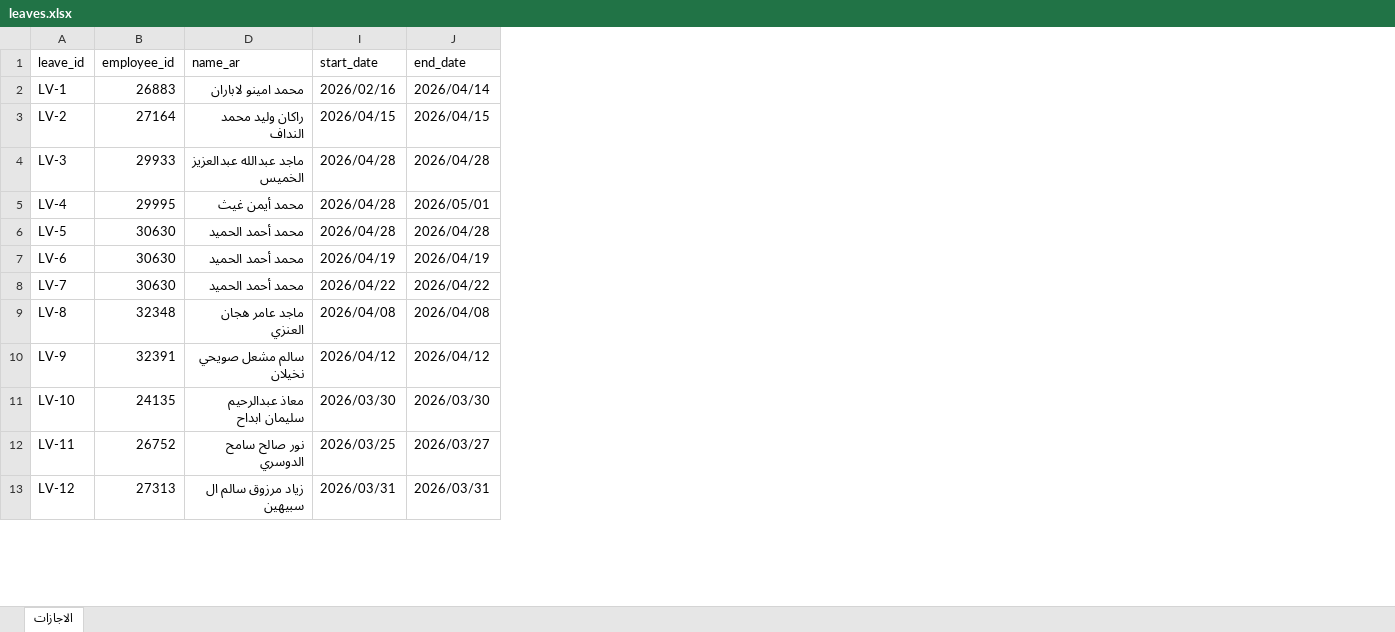
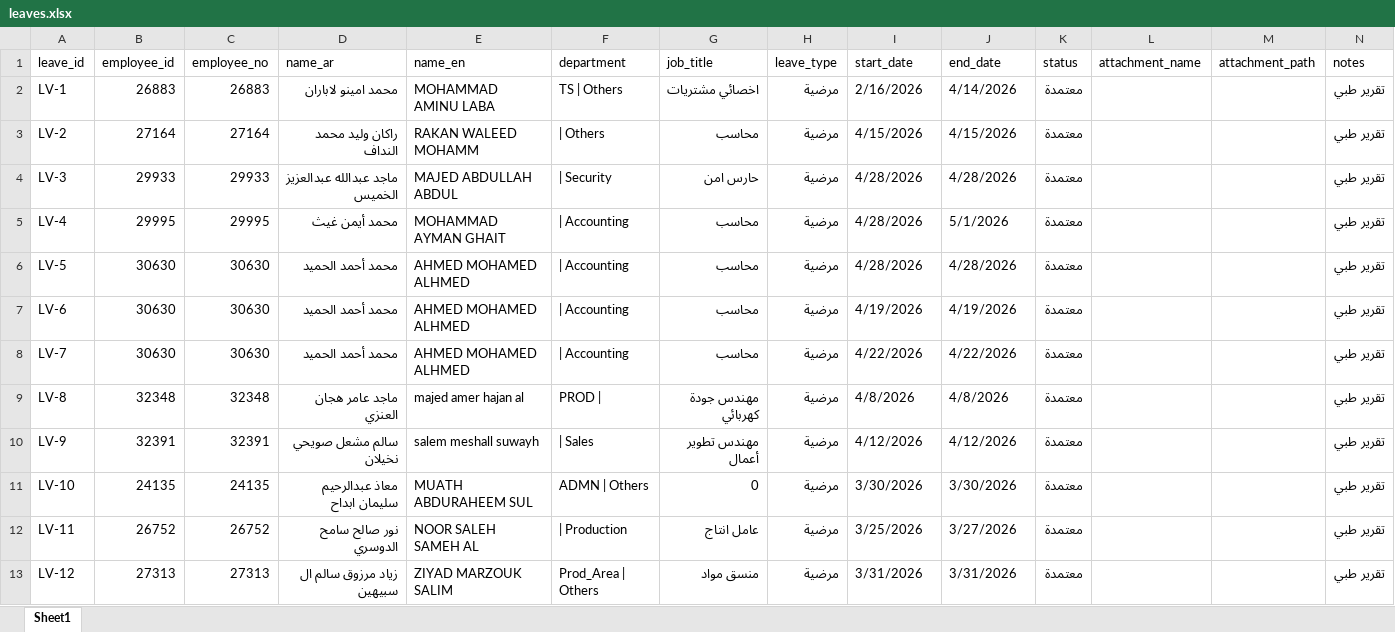
Before and after one commit to sobhyco20/attendance-report, an Excel workbook: data/leaves.xlsx, sheet Sheet1, drawn as a sheet; only a part is shown; values as stored, in another font and other column widths than the file's, no cell formats; charts and pictures and table styles not drawn; the diff covers the shown part only; the diff names each change by its address in the sheet, - before the commit and + after, or states it on an @@ line.

Commit message:
Add files via upload

```diff
--- a/data/leaves.xlsx (sheet Sheet1)
+++ b/data/leaves.xlsx (sheet Sheet1)
-sheet tab: الاجازات
+sheet tab: Sheet1
@@ column C (employee_no) unhidden, rows 2-13: 26883 | 27164 | 29933 | 29995 | 30630 | 30630 | 30630 | 32348 | 32391 | 24135 | 26752 | 27313 @@
@@ column E (name_en) unhidden, rows 2-13: MOHAMMAD AMINU LABA | RAKAN WALEED MOHAMM | MAJED ABDULLAH ABDUL | MOHAMMAD AYMAN GHAIT | AHMED MOHAMED ALHMED | AHMED MOHAMED ALHMED | AHMED MOHAMED ALHMED | majed amer hajan al | salem meshall suwayh | MUATH ABDURAHEEM SUL | NOOR SALEH SAMEH AL | ZIYAD MARZOUK SALIM @@
@@ column F (department) unhidden, rows 2-13: TS | Others | | Others | | Security | | Accounting | | Accounting | | Accounting | | Accounting | PROD | | | Sales | ADMN | Others | | Production | Prod_Area | Others @@
@@ column G (job_title) unhidden, rows 2-13: اخصائي مشتريات | محاسب | حارس امن | محاسب | محاسب | محاسب | محاسب | مهندس جودة كهربائي | مهندس تطوير أعمال | 0 | عامل انتاج | منسق مواد @@
@@ column H (leave_type) unhidden, rows 2-13: all مرضية @@
@@ column K (status) unhidden, rows 2-13: all معتمدة @@
@@ column L (attachment_name) unhidden, empty @@
@@ column M (attachment_path) unhidden, empty @@
@@ column N (notes) unhidden, rows 2-13: all تقرير طبي @@
-I2 (start_date): 2026/02/16
+I2 (start_date): 2/16/2026
-J2 (end_date): 2026/04/14
+J2 (end_date): 4/14/2026
-I3 (start_date): 2026/04/15
+I3 (start_date): 4/15/2026
-J3 (end_date): 2026/04/15
+J3 (end_date): 4/15/2026
-I4:I6 (start_date): 2026/04/28
+I4:I6 (start_date): 4/28/2026
-J4 (end_date): 2026/04/28
+J4 (end_date): 4/28/2026
-J5 (end_date): 2026/05/01
+J5 (end_date): 5/1/2026
-J6 (end_date): 2026/04/28
+J6 (end_date): 4/28/2026
-I7 (start_date): 2026/04/19
+I7 (start_date): 4/19/2026
-J7 (end_date): 2026/04/19
+J7 (end_date): 4/19/2026
-I8 (start_date): 2026/04/22
+I8 (start_date): 4/22/2026
-J8 (end_date): 2026/04/22
+J8 (end_date): 4/22/2026
-I9 (start_date): 2026/04/08
+I9 (start_date): 4/8/2026
-J9 (end_date): 2026/04/08
+J9 (end_date): 4/8/2026
-I10 (start_date): 2026/04/12
+I10 (start_date): 4/12/2026
-J10 (end_date): 2026/04/12
+J10 (end_date): 4/12/2026
-I11 (start_date): 2026/03/30
+I11 (start_date): 3/30/2026
-J11 (end_date): 2026/03/30
+J11 (end_date): 3/30/2026
-I12 (start_date): 2026/03/25
+I12 (start_date): 3/25/2026
-J12 (end_date): 2026/03/27
+J12 (end_date): 3/27/2026
-I13 (start_date): 2026/03/31
+I13 (start_date): 3/31/2026
-J13 (end_date): 2026/03/31
+J13 (end_date): 3/31/2026
```
Also changed, not shown: 319 removed rows and 1336 edited cells elsewhere in this sheet, cell formats, hidden cells, charts or pictures.
